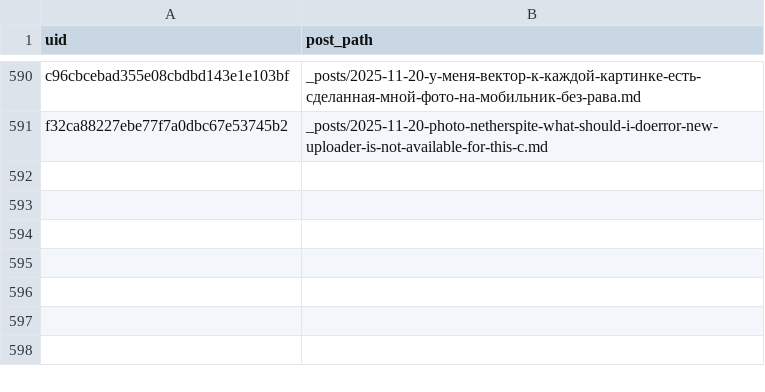
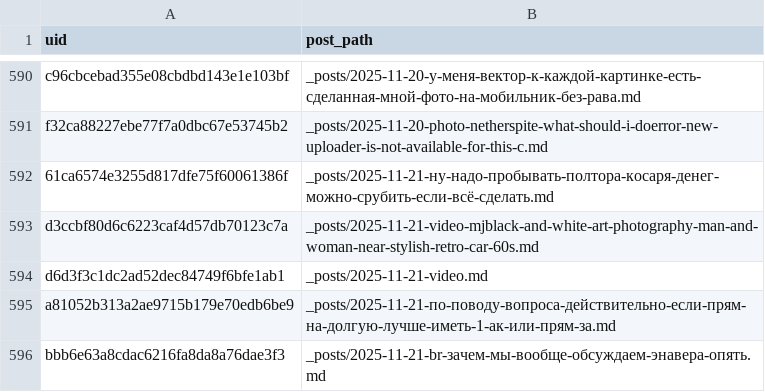
Before and after one commit to ViShark2882/niche-hub, a CSV file: data/published.csv, drawn as a sheet; only a part is shown, gaps mark what is left out.

Commit message:
new posts

```diff
--- a/data/published.csv
+++ b/data/published.csv
@@ -591 +591,6 @@ c96cbcebad355e08cbdbd143e1e103bf,_posts/2025-11-20-у-меня-вектор-к-
 f32ca88227ebe77f7a0dbc67e53745b2,_posts/2025-11-20-photo-netherspite-what-should-i-doerror-new-uploader-is-not-available-for-this-c.md
+61ca6574e3255d817dfe75f60061386f,_posts/2025-11-21-ну-надо-пробывать-полтора-косаря-денег-можно-срубить-если-всё-сделать.md
+d3ccbf80d6c6223caf4d57db70123c7a,_posts/2025-11-21-video-mjblack-and-white-art-photography-man-and-woman-near-stylish-retro-car-60s.md
+d6d3f3c1dc2ad52dec84749f6bfe1ab1,_posts/2025-11-21-video.md
+a81052b313a2ae9715b179e70edb6be9,_posts/2025-11-21-по-поводу-вопроса-действительно-если-прям-на-долгую-лучше-иметь-1-ак-или-прям-за.md
+bbb6e63a8cdac6216fa8da8a76dae3f3,_posts/2025-11-21-br-зачем-мы-вообще-обсуждаем-энавера-опять.md
```
Also changed, not shown: 5 other files.
